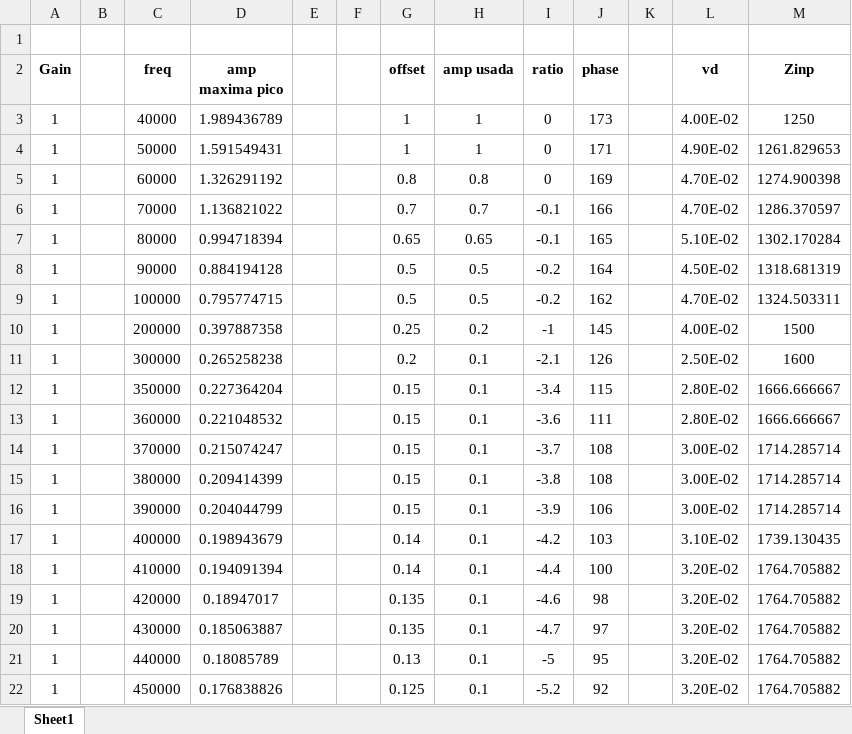
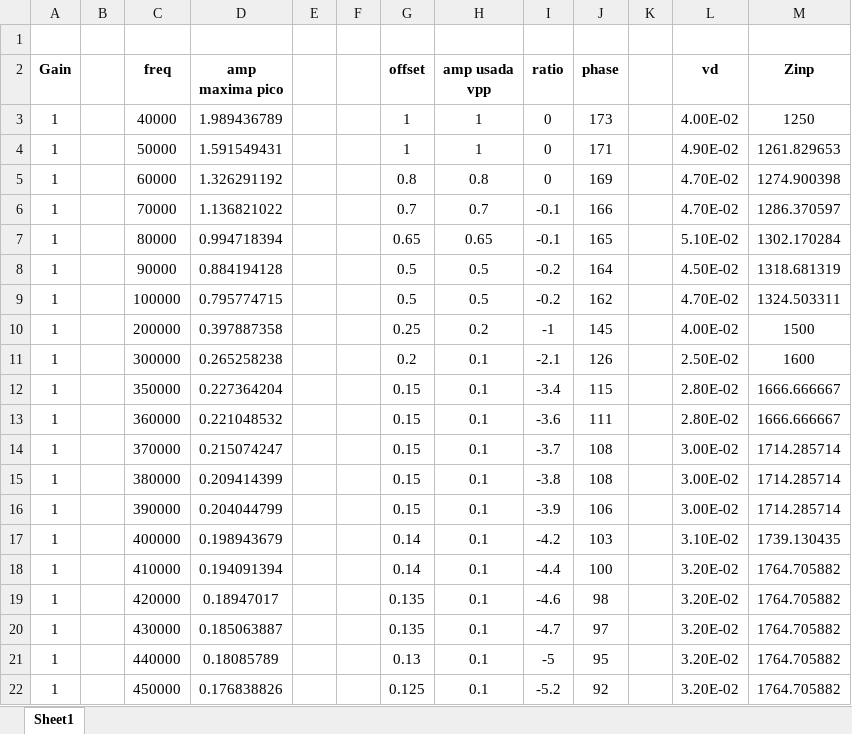
Before and after one commit to mregueira/InformesTC, an Excel workbook: TP2/graficos/ejercicio1/input/Ej1_Bodes/Inversor_G1_OK.xlsx, sheet Sheet1, drawn as a sheet; values as stored, in another font and other column widths than the file's, no borders; the diff names each change by its address in the sheet, - before the commit and + after, or states it on an @@ line.

```diff
--- a/TP2/graficos/ejercicio1/input/Ej1_Bodes/Inversor_G1_OK.xlsx (sheet Sheet1)
+++ b/TP2/graficos/ejercicio1/input/Ej1_Bodes/Inversor_G1_OK.xlsx (sheet Sheet1)
-H2: amp usada
+H2: amp usada vpp
```
Also changed, not shown: TP2/graficos/ejercicio1/input/Ej1_Bodes/Inversor_G0.1_OK.xlsx, TP2/graficos/ejercicio1/input/Ej1_Bodes/Inversor_G10_OK.xlsx, 12 other files.
